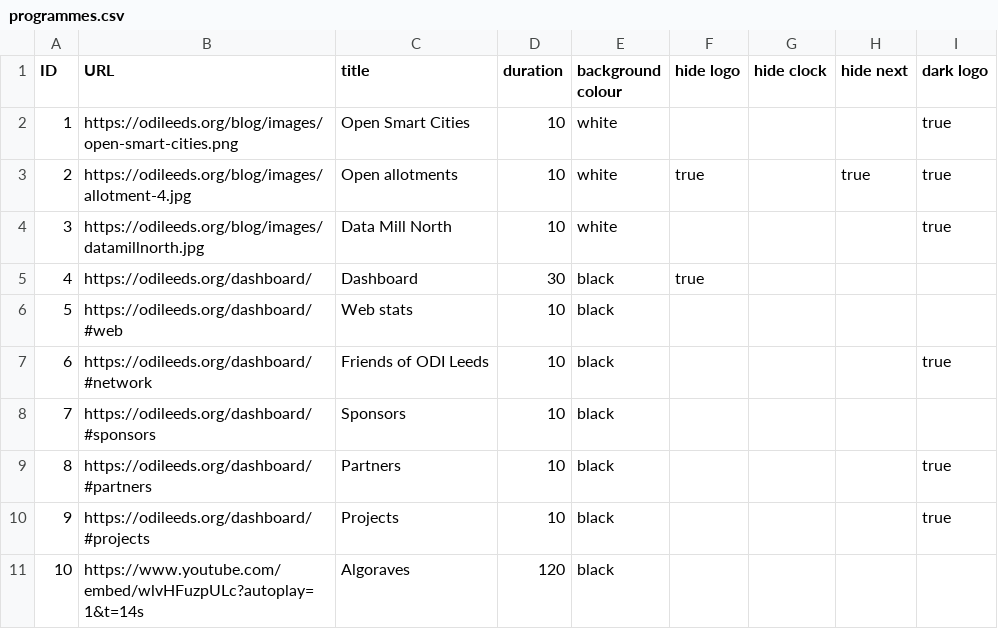
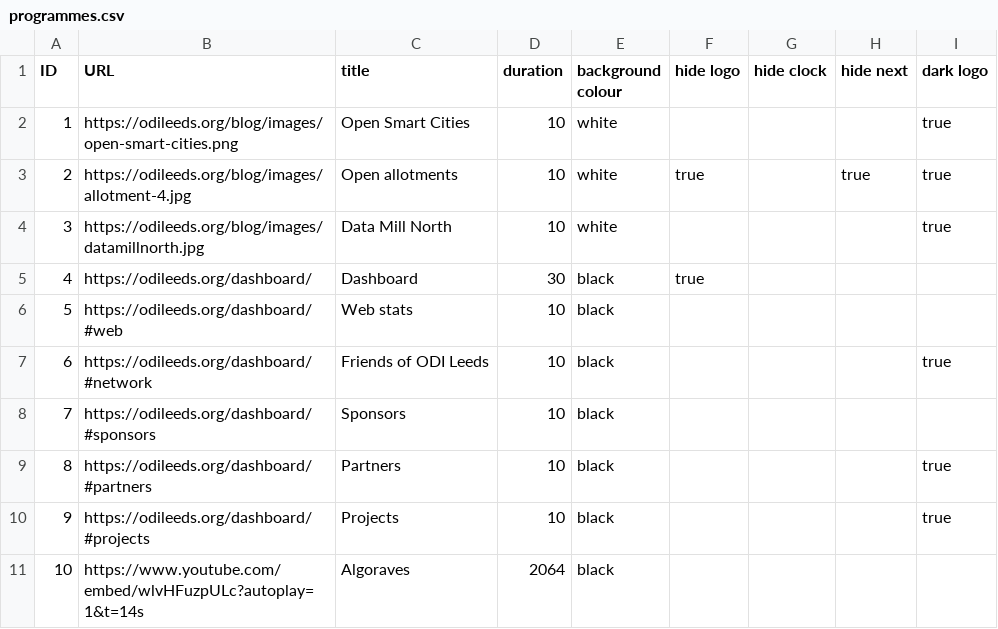
Before and after one commit to odileeds/tv, a CSV file: data/programmes.csv, drawn as a sheet.

Commit message:
Update time

```diff
--- a/data/programmes.csv
+++ b/data/programmes.csv
@@ -10,2 +10,2 @@ ID,URL,title,duration,background colour,hide logo,hide clock,hide next,dark logo
 9,"https://odileeds.org/dashboard/#projects","Projects",10,"black",,,,true
-10,"https://www.youtube.com/embed/wlvHFuzpULc?autoplay=1&t=14s","Algoraves",120,"black",,,,
+10,"https://www.youtube.com/embed/wlvHFuzpULc?autoplay=1&t=14s","Algoraves",2064,"black",,,,
```
